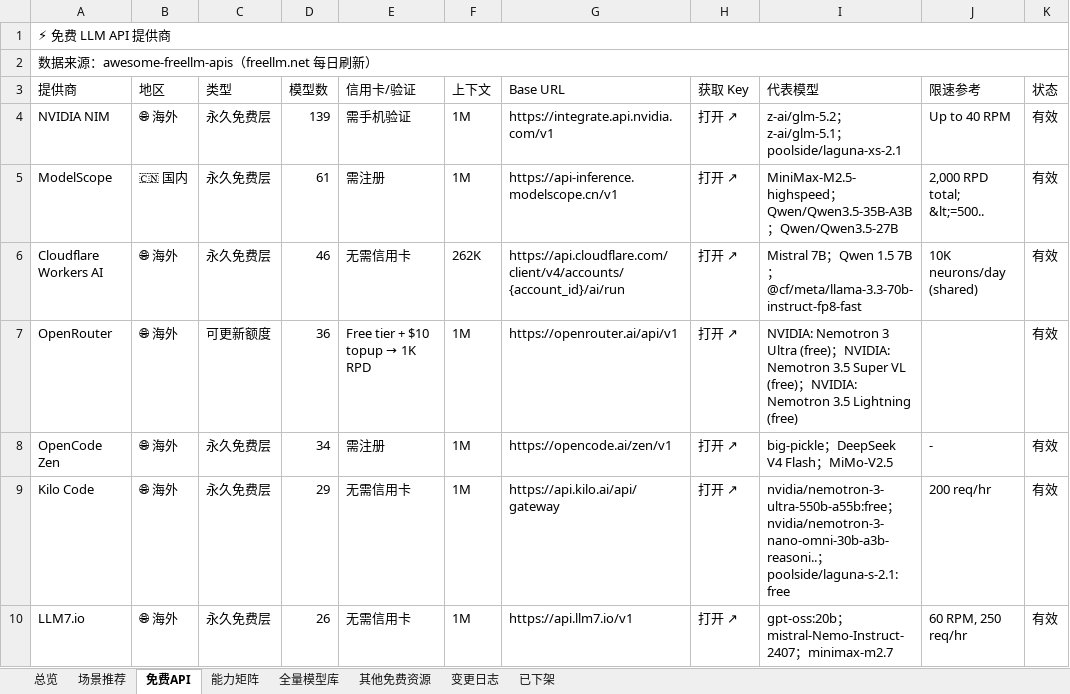
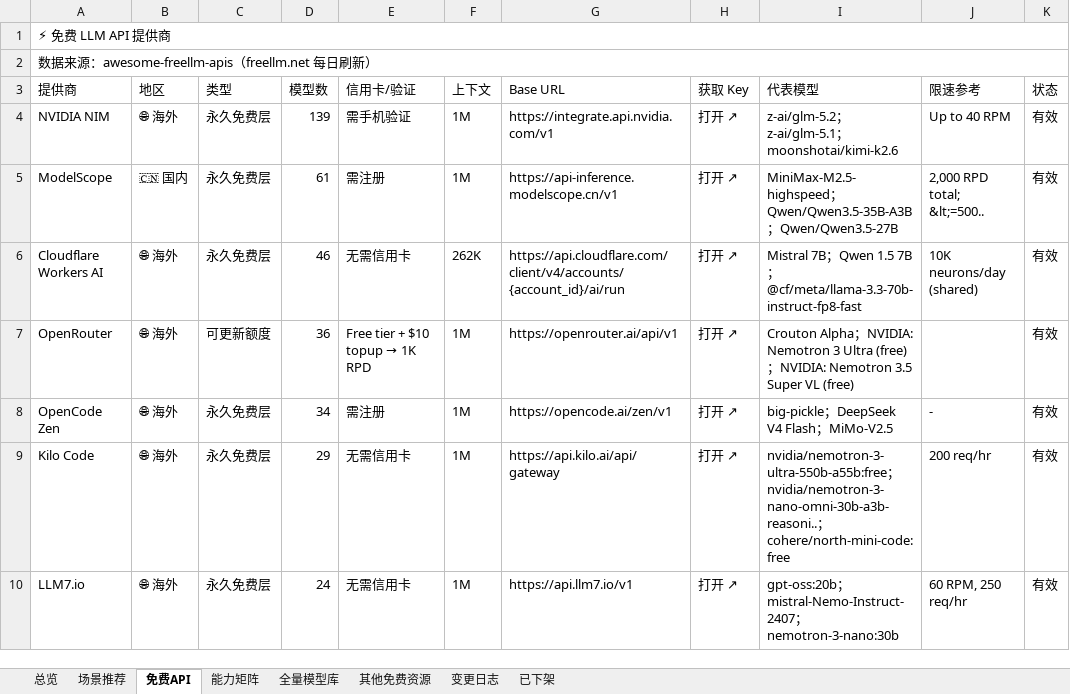
Before and after one commit to mi-agent/resources, an Excel workbook: free-resources.xlsx, sheet 免费API, drawn as a sheet; only a part is shown; values as stored, in another font and other column widths than the file's, no cell formats; conditional formats not drawn; the diff covers the shown part only; the diff names each change by its address in the sheet, - before the commit and + after, or states it on an @@ line.

```diff
--- a/free-resources.xlsx (sheet 免费API)
+++ b/free-resources.xlsx (sheet 免费API)
-I4 (代表模型): …z-ai/glm-5.1；poolside/laguna-xs-2.1
+I4 (代表模型): …z-ai/glm-5.1；moonshotai/kimi-k2.6
-I7 (代表模型): NVIDIA: Nemotron 3 Ultra (free)；NVIDIA: Nemotron 3.5 Super VL (free)；NVIDIA: Nemotron 3.5 Lightning (free)
+I7 (代表模型): Crouton Alpha；NVIDIA: Nemotron 3 Ultra (free)；NVIDIA: Nemotron 3.5 Super VL (free)
-I9 (代表模型): …nvidia/nemotron-3-nano-omni-30b-a3b-reasoni..；poolside/laguna-s-2.1:free
+I9 (代表模型): …nvidia/nemotron-3-nano-omni-30b-a3b-reasoni..；cohere/north-mini-code:free
-D10 (模型数): 26
+D10 (模型数): 24
-I10 (代表模型): …mistral-Nemo-Instruct-2407；minimax-m2.7
+I10 (代表模型): …mistral-Nemo-Instruct-2407；nemotron-3-nano:30b
```
Also changed, not shown: 2 added rows, 2 removed rows, 9 moved rows and 3 edited cells elsewhere in this sheet, sheet 全量模型库, sheet 场景推荐, sheet 其他免费资源, sheet 能力矩阵, sheet 变更日志, sheet 已下架, 1 more sheet, cell formats, 3 other files.
